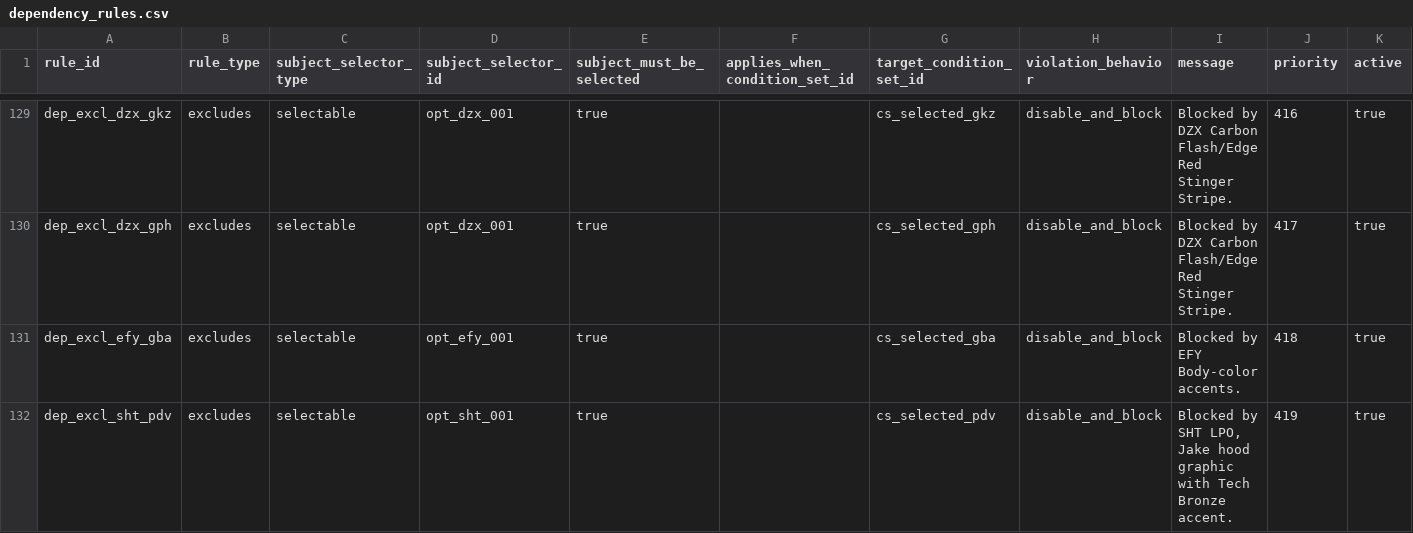
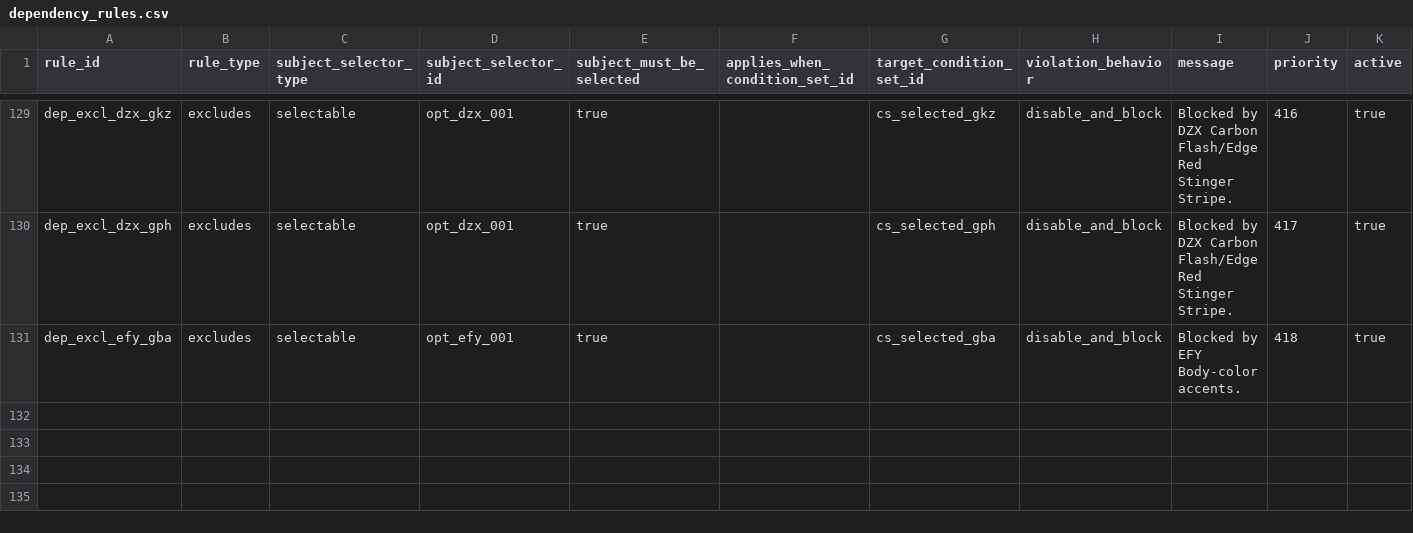
Before and after one commit to seanzmc/27vette, a CSV file: data/stingray/logic/dependency_rules.csv, drawn as a sheet; only a part is shown, gaps mark what is left out; the diff names each change by its address in the sheet, - before the commit and + after, or states it on an @@ line.

Commit message:
Adds support for simple dependency rules
Moves flat dependency rows into a dedicated optional table and teaches the slice builder to merge them into legacy dependency outputs.

Validates ownership, schema, and condition collisions so projected-only rules can be authored more directly without breaking generated legacy CSVs.

```diff
--- a/data/stingray/logic/dependency_rules.csv
+++ b/data/stingray/logic/dependency_rules.csv
-row 132: dep_excl_sht_pdv | excludes | selectable | opt_sht_001 | true |  | cs_selected_pdv | disable_and_block | Blocked by SHT LPO, Jake hood graphic with Tech Bronze accent. | 419 | true
```
Also changed, not shown: 7 other files.
